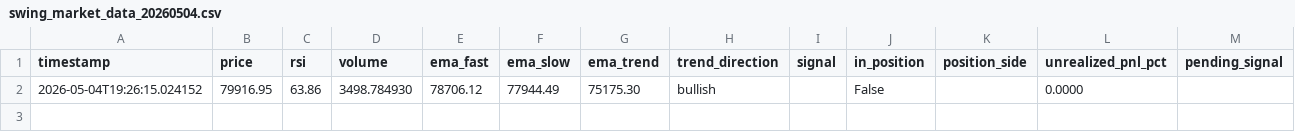
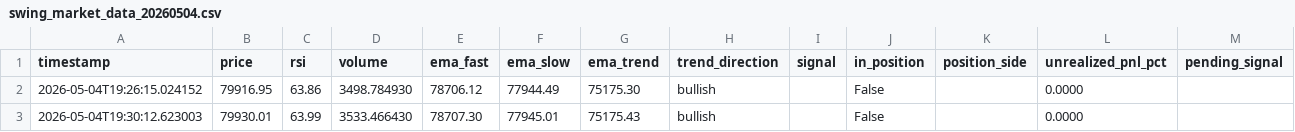
Before and after one commit to nayamin-git/bit-rsi, a CSV file: logs/swing_market_data_20260504.csv, drawn as a sheet; the diff names each change by its address in the sheet, - before the commit and + after, or states it on an @@ line.

```diff
--- a/logs/swing_market_data_20260504.csv
+++ b/logs/swing_market_data_20260504.csv
+row 3: 2026-05-04T19:30:12.623003 | 79930.01 | 63.99 | 3533.466430 | 78707.30 | 77945.01 | 75175.43 | bullish |  | False |  | 0.0000
```
Also changed, not shown: 2 other files.
